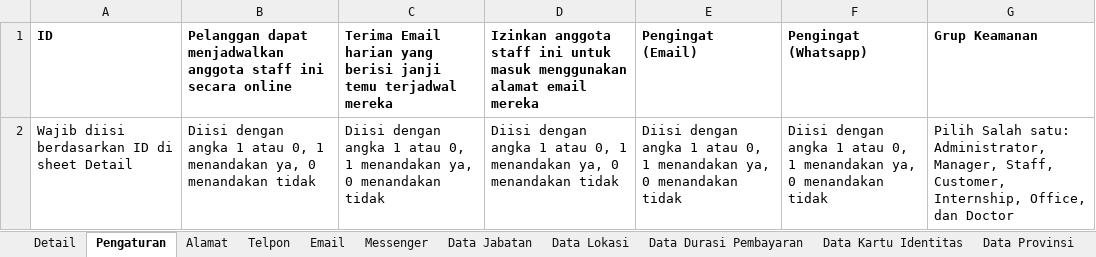
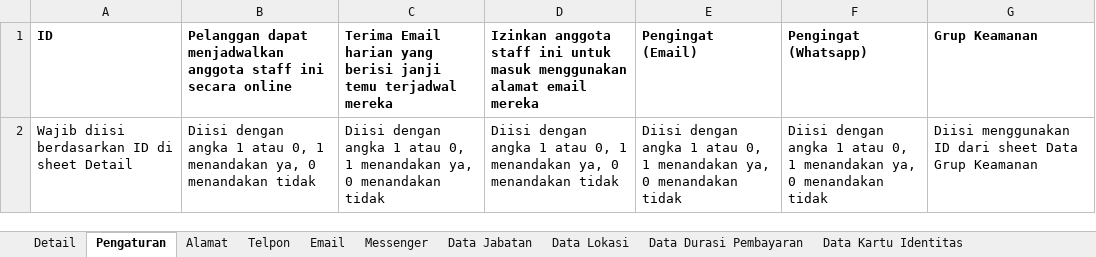
Before and after one commit to scoop-tech-corp/rpc-be, an Excel workbook: public/template/Template_Input_Staff.xlsx, sheet Pengaturan, drawn as a sheet; values as stored, in another font and other column widths than the file's, no borders; the diff names each change by its address in the sheet, - before the commit and + after, or states it on an @@ line.

Commit message:
Update Import & Export Staff
- adding trim for several column
- change download template
- add several validation

```diff
--- a/public/template/Template_Input_Staff.xlsx (sheet Pengaturan)
+++ b/public/template/Template_Input_Staff.xlsx (sheet Pengaturan)
-G2: Pilih Salah satu: Administrator, Manager, Staff, Customer, Internship, Office, dan Doctor
+G2: Diisi menggunakan ID dari sheet Data Grup Keamanan
```
Also changed, not shown: sheet Data Kartu Identitas, other sheet tabs, 1 other file.
